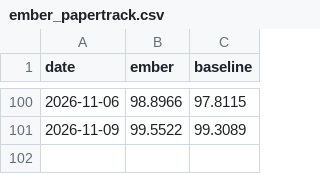
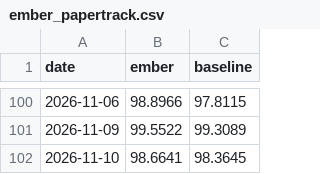
Before and after one commit to DuiArte/ltcma, a CSV file: data/ember_papertrack.csv, drawn as a sheet; only a part is shown, gaps mark what is left out.

```diff
--- a/data/ember_papertrack.csv
+++ b/data/ember_papertrack.csv
@@ -101 +101,2 @@ date,ember,baseline
 2026-11-09,99.5522,99.3089
+2026-11-10,98.6641,98.3645
```
Also changed, not shown: data/priced_in.csv, 27 other files.
